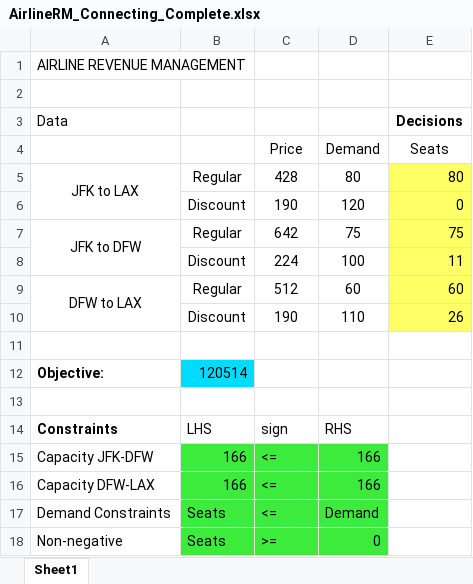
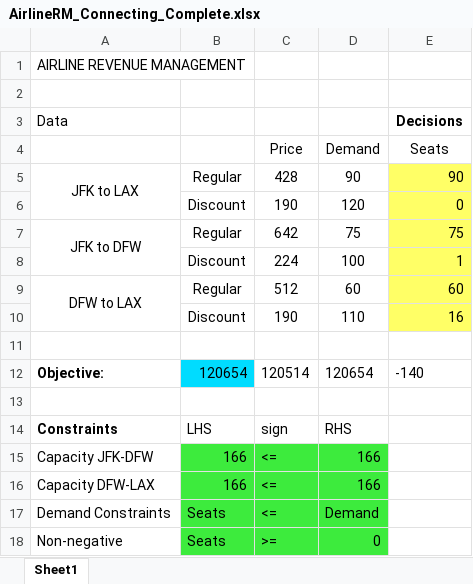
Before and after one commit to minhhoangtcu/DataMining, an Excel workbook: Excel/AirlineRM_Connecting_Complete.xlsx, sheet Sheet1, drawn as a sheet; values as stored, in another font and other column widths than the file's, no borders; removed rows and columns are numbered as before the commit, all else as after; the diff names each change by its address in the sheet, - before the commit and + after, or states it on an @@ line.

Commit message:
Practice Excel, using Solver

```diff
--- a/Excel/AirlineRM_Connecting_Complete.xlsx (sheet Sheet1)
+++ b/Excel/AirlineRM_Connecting_Complete.xlsx (sheet Sheet1)
-D5 (Demand): 80
+D5 (Demand): 90
-E5 (Seats): 80
+E5 (Seats): 90
-E8 (Seats): 11
+E8 (Seats): 1
-E10 (Seats): 26
+E10 (Seats): 16
-row 12: Objective: | 120514
+row 12: Objective: | 120654 | 120514 | 120654 | -140
```
